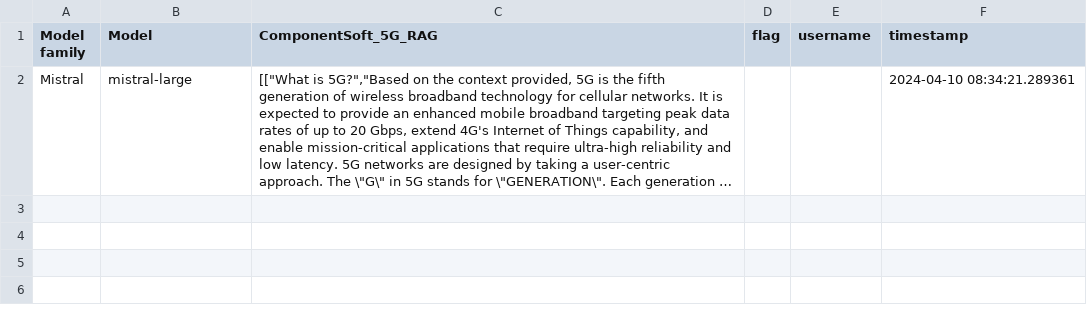
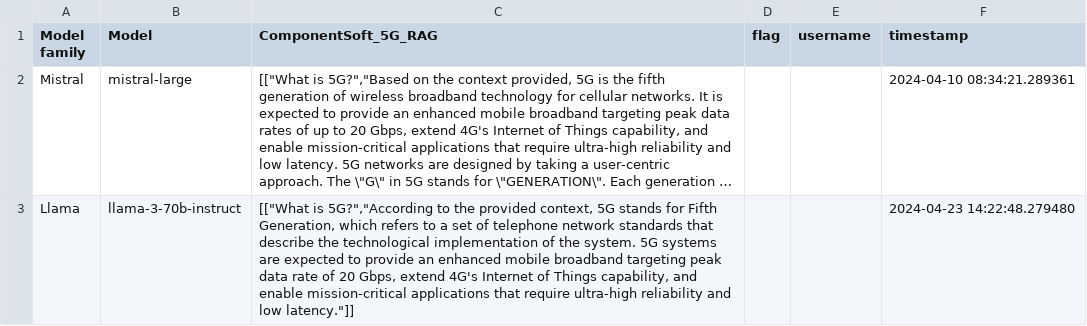
Before and after one commit to ComponentSoftTeam/rag-chatbot-demo, a CSV file: compsoft/flagged_data_points/log.csv, drawn as a sheet; long unchanged cells end in …; the diff names each change by its address in the sheet, - before the commit and + after, or states it on an @@ line.

```diff
--- a/compsoft/flagged_data_points/log.csv
+++ b/compsoft/flagged_data_points/log.csv
+row 3: Llama | llama-3-70b-instruct | [["What is 5G?","According to the provided context, 5G stands for Fifth Generation, which refers to a set of telephone network standards that describe the technological implementation of the system. 5G systems are expected to provide an enhanced mobile broadband targeting peak data rate of 20 Gbps, extend 4G's Internet of Things capability, and enable mission-critical applications that require ultra-high reliability and low latency."]] |  |  | 2024-04-23 14:22:48.279480
```
Also changed, not shown: 6 other files.
